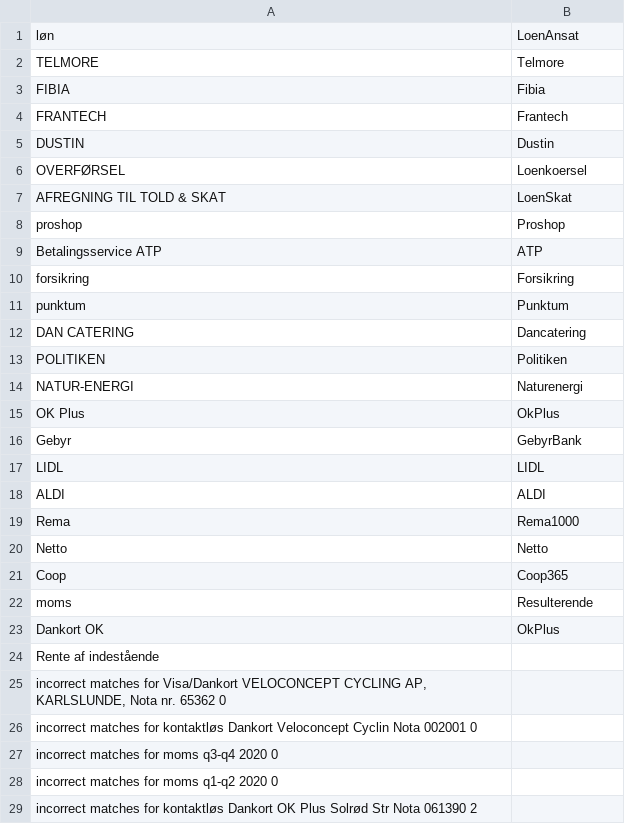
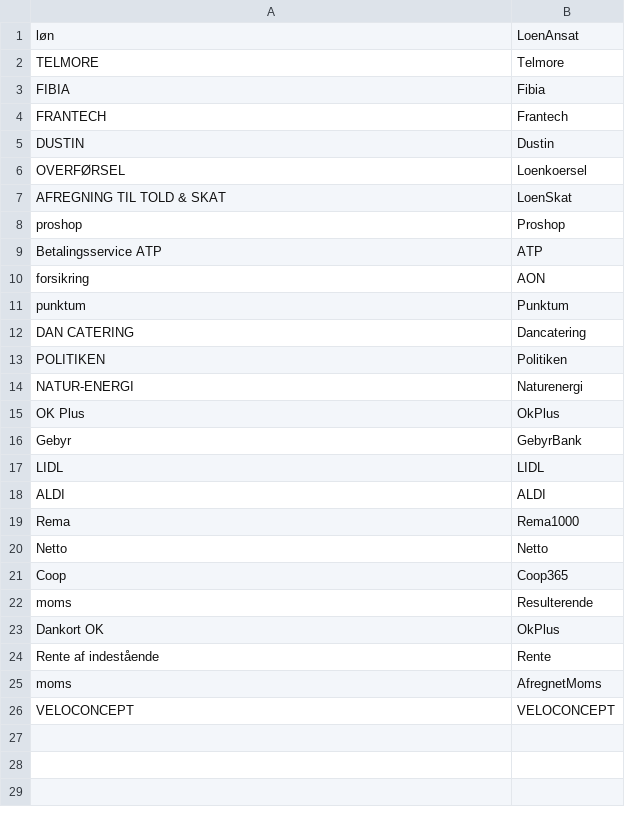
Before and after one commit to haskoe/ledger, a CSV file: account_regex.csv, drawn as a sheet.

Commit message:
konto match i 2021 q1-q3

```diff
--- a/account_regex.csv
+++ b/account_regex.csv
@@ -9,3 +9,3 @@ proshop;Proshop
 Betalingsservice ATP;ATP
-forsikring;Forsikring
+forsikring;AON
 punktum;Punktum
@@ -23,7 +23,4 @@ Coop;Coop365
 Dankort OK ;OkPlus
-Rente af indestående;
-incorrect matches for Visa/Dankort VELOCONCEPT CYCLING AP, KARLSLUNDE, Nota nr. 65362 0
-incorrect matches for kontaktløs Dankort Veloconcept Cyclin Nota 002001 0
-incorrect matches for moms q3-q4 2020 0
-incorrect matches for moms q1-q2 2020 0
-incorrect matches for kontaktløs Dankort OK Plus Solrød Str Nota 061390 2
+Rente af indestående;Rente
+moms;AfregnetMoms
+VELOCONCEPT;VELOCONCEPT
```
Also changed, not shown: account.csv, 1 other file.
